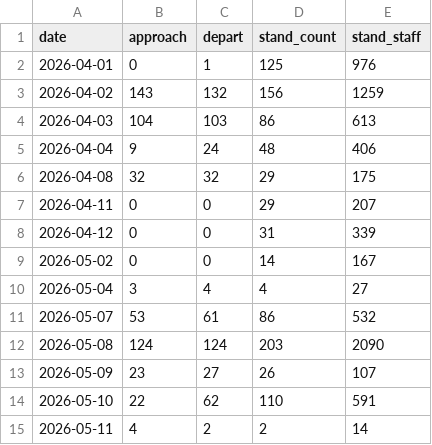
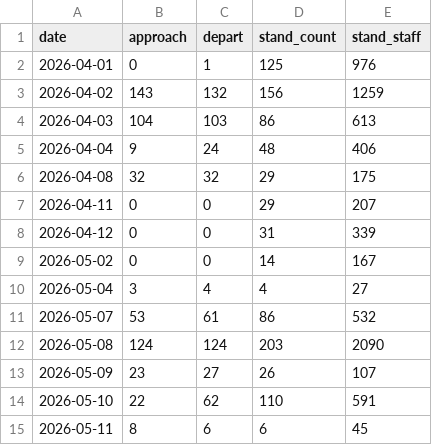
Before and after one commit to hjtr7mymht-dot/WOA_AutoBot, a CSV file: woa_stats.csv, drawn as a sheet.

```diff
--- a/woa_stats.csv
+++ b/woa_stats.csv
@@ -14,2 +14,2 @@
 2026-05-10,22,62,110,591
-2026-05-11,4,2,2,14
+2026-05-11,8,6,6,45
```
Also changed, not shown: 1 other file.
